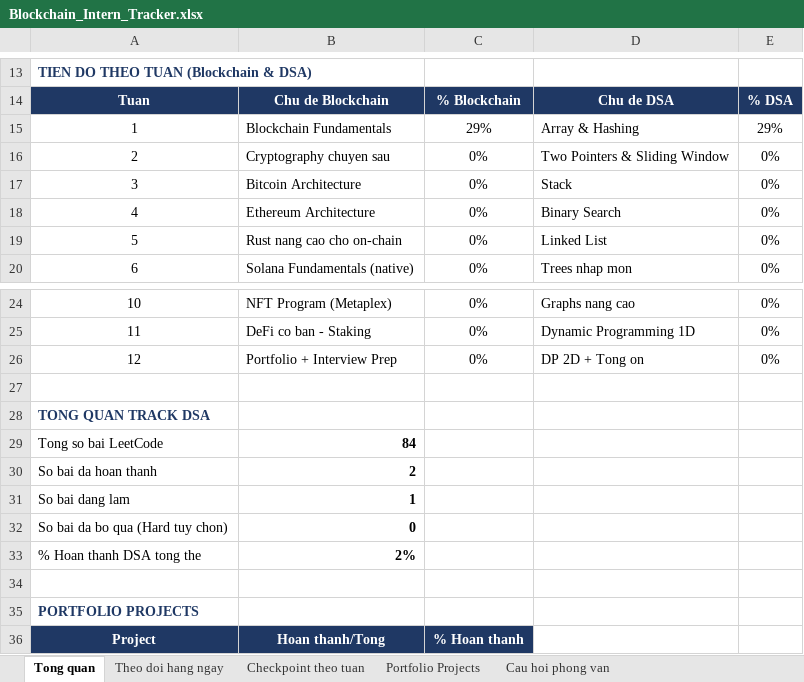
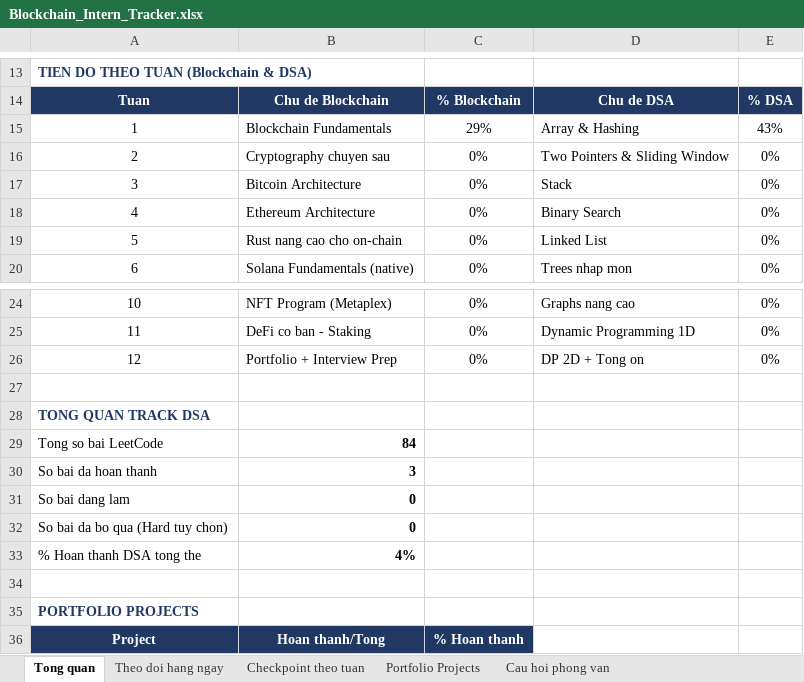
Before and after one commit to Quoctrug1115/rust_project, an Excel workbook: Blockchain_Intern_Tracker.xlsx, sheet Tong quan, drawn as a sheet; only a part is shown, gaps mark what is left out; values as stored, in another font and other column widths than the file's, no borders; the diff names each change by its address in the sheet, - before the commit and + after, or states it on an @@ line.

```diff
--- a/Blockchain_Intern_Tracker.xlsx (sheet Tong quan)
+++ b/Blockchain_Intern_Tracker.xlsx (sheet Tong quan)
-E15: 29%
+E15: 43%
-B30: 2
+B30: 3
-B31: 1
+B31: 0
-B33: 2%
+B33: 4%
```
Also changed, not shown: sheet Theo doi hang ngay, sheet Checkpoint theo tuan, 3 other files.
